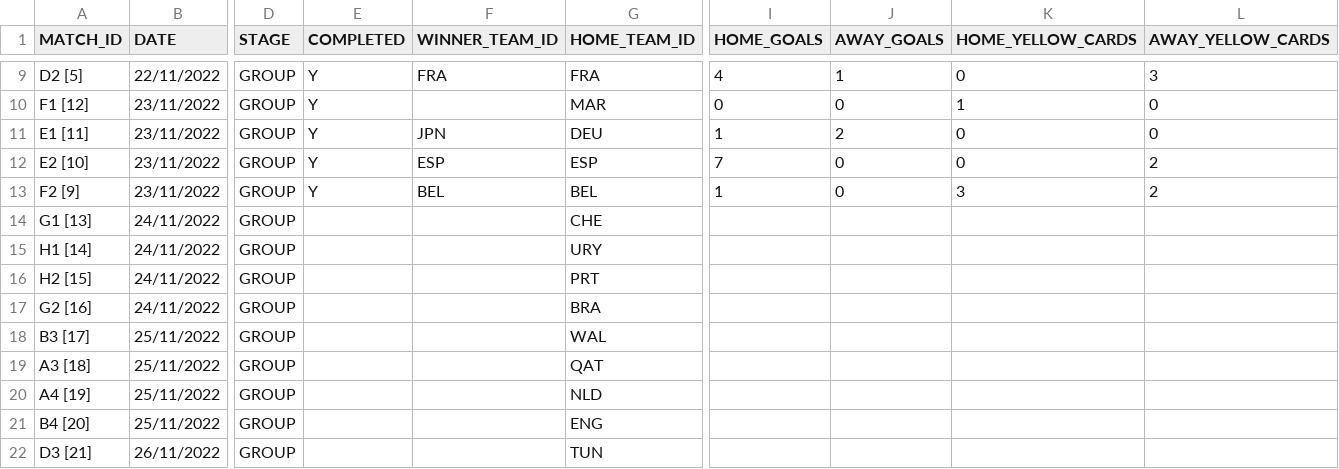
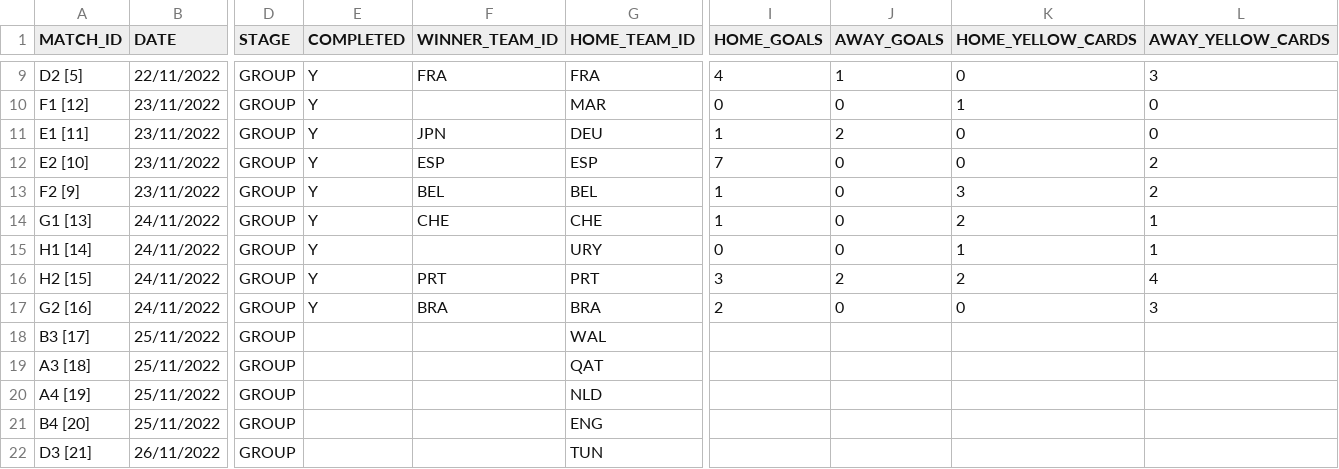
Before and after one commit to AdamJSc/sweepstake-markup-generator, a CSV file: domain/data/tournaments/2022-fifa-world-cup/matches.csv, drawn as a sheet; only a part is shown, gaps mark what is left out; the diff names each change by its address in the sheet, - before the commit and + after, or states it on an @@ line.

Commit message:
chore: wc2022 - update with 24/11 results

```diff
--- a/domain/data/tournaments/2022-fifa-world-cup/matches.csv
+++ b/domain/data/tournaments/2022-fifa-world-cup/matches.csv
-E14:E17 (COMPLETED): (empty)
+E14:E17 (COMPLETED): Y
-F14 (WINNER_TEAM_ID): (empty)
+F14 (WINNER_TEAM_ID): CHE
-I14 (HOME_GOALS): (empty)
+I14 (HOME_GOALS): 1
-J14:J15 (AWAY_GOALS): (empty)
+J14:J15 (AWAY_GOALS): 0
-K14 (HOME_YELLOW_CARDS): (empty)
+K14 (HOME_YELLOW_CARDS): 2
-L14:L15 (AWAY_YELLOW_CARDS): (empty)
+L14:L15 (AWAY_YELLOW_CARDS): 1
-I15 (HOME_GOALS): (empty)
+I15 (HOME_GOALS): 0
-K15 (HOME_YELLOW_CARDS): (empty)
+K15 (HOME_YELLOW_CARDS): 1
-F16 (WINNER_TEAM_ID): (empty)
+F16 (WINNER_TEAM_ID): PRT
-I16 (HOME_GOALS): (empty)
+I16 (HOME_GOALS): 3
-J16 (AWAY_GOALS): (empty)
+J16 (AWAY_GOALS): 2
-K16 (HOME_YELLOW_CARDS): (empty)
+K16 (HOME_YELLOW_CARDS): 2
-L16 (AWAY_YELLOW_CARDS): (empty)
+L16 (AWAY_YELLOW_CARDS): 4
-F17 (WINNER_TEAM_ID): (empty)
+F17 (WINNER_TEAM_ID): BRA
-I17 (HOME_GOALS): (empty)
+I17 (HOME_GOALS): 2
-J17 (AWAY_GOALS): (empty)
+J17 (AWAY_GOALS): 0
-K17 (HOME_YELLOW_CARDS): (empty)
+K17 (HOME_YELLOW_CARDS): 0
-L17 (AWAY_YELLOW_CARDS): (empty)
+L17 (AWAY_YELLOW_CARDS): 3
```
